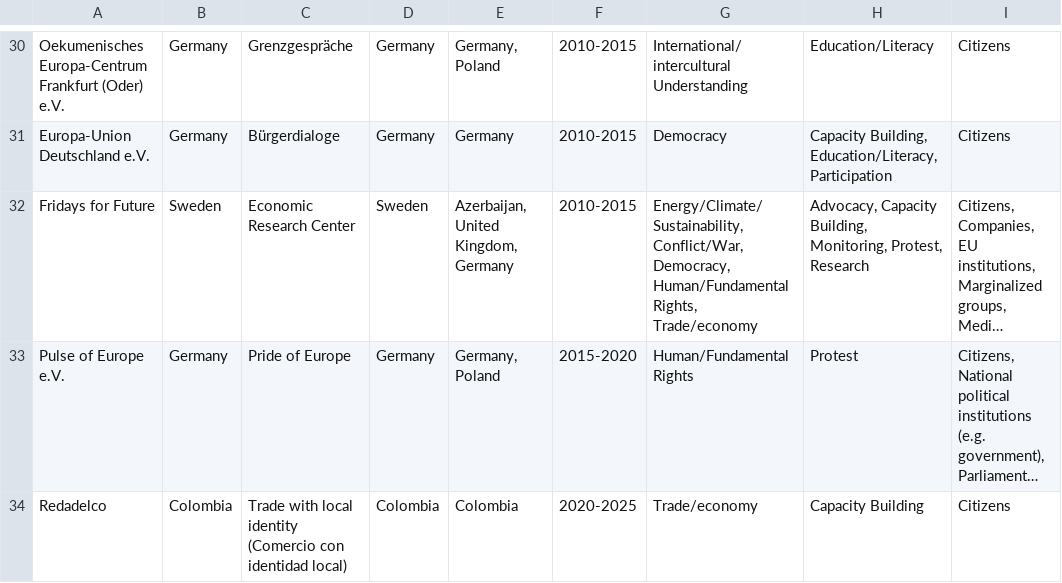
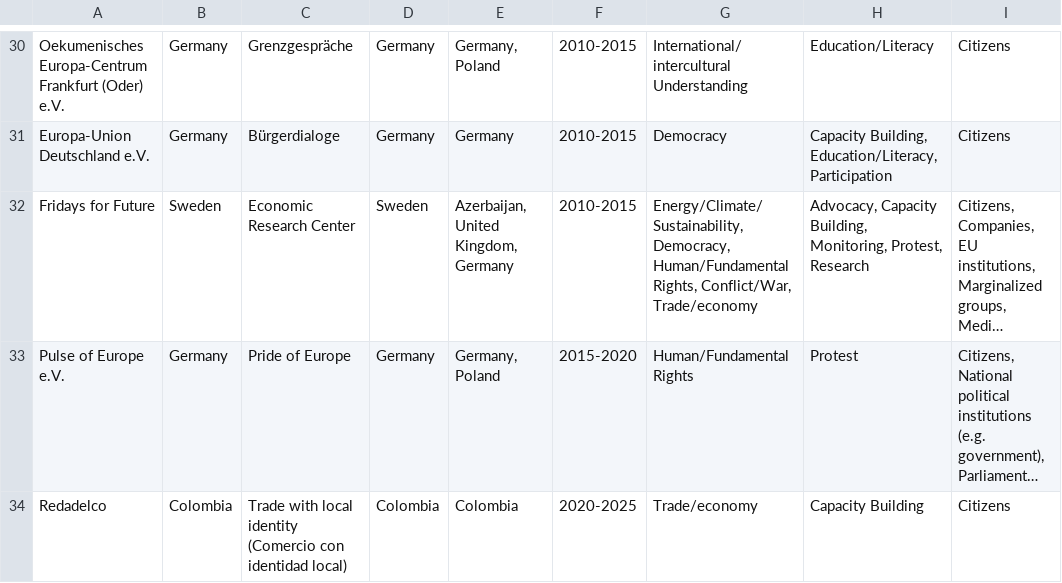
Before and after one commit to Mimtat/VALEUs, a CSV file: VALEUS_Submissions_normalized_for_sankey.csv, drawn as a sheet; only a part is shown, gaps mark what is left out; long unchanged cells end in …; the diff names each change by its address in the sheet, - before the commit and + after, or states it on an @@ line.

```diff
--- a/VALEUS_Submissions_normalized_for_sankey.csv
+++ b/VALEUS_Submissions_normalized_for_sankey.csv
-G32: Energy/Climate/Sustainability, Conflict/War, Democracy, Human/Fundamental Rights, Trade/economy
+G32: Energy/Climate/Sustainability, Democracy, Human/Fundamental Rights, Conflict/War, Trade/economy
```
